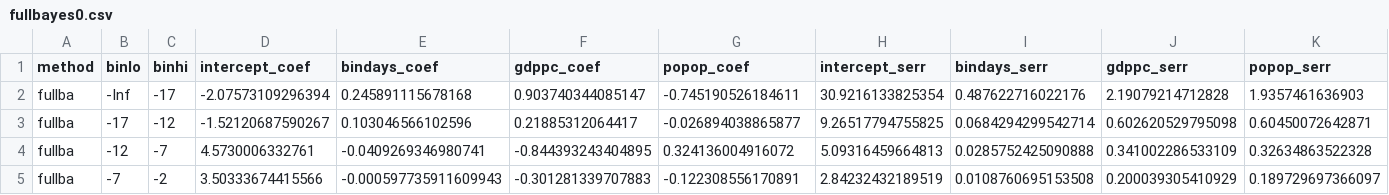
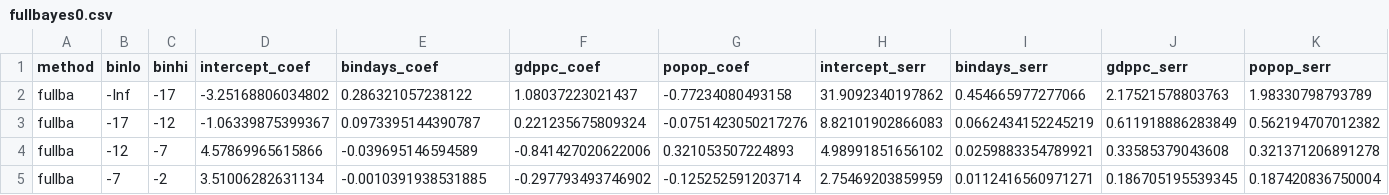
Before and after one commit to ClimateImpactLab/impact-calculations, a CSV file: adaptation/surface/fullbayes0.csv, drawn as a sheet; only a part is shown; the diff covers the shown part only.

```diff
--- a/adaptation/surface/fullbayes0.csv
+++ b/adaptation/surface/fullbayes0.csv
@@ -1,5 +1,5 @@
 "method","binlo","binhi","intercept_coef","bindays_coef","gdppc_coef","popop_coef","intercept_serr","bindays_serr","gdppc_serr","popop_serr"
-"fullba",-Inf,-17,-2.07573109296394,0.245891115678168,0.903740344085147,-0.745190526184611,30.9216133825354,0.487622716022176,2.19079214712828,1.9357461636903
-"fullba",-17,-12,-1.52120687590267,0.103046566102596,0.21885312064417,-0.026894038865877,9.26517794755825,0.0684294299542714,0.602620529795098,0.60450072642871
-"fullba",-12,-7,4.5730006332761,-0.0409269346980741,-0.844393243404895,0.324136004916072,5.09316459664813,0.0285752425090888,0.341002286533109,0.32634863522328
-"fullba",-7,-2,3.50333674415566,-0.000597735911609943,-0.301281339707883,-0.122308556170891,2.84232432189519,0.0108760695153508,0.200039305410929,0.189729697366097
+"fullba",-Inf,-17,-3.25168806034802,0.286321057238122,1.08037223021437,-0.77234080493158,31.9092340197862,0.454665977277066,2.17521578803763,1.98330798793789
+"fullba",-17,-12,-1.06339875399367,0.0973395144390787,0.221235675809324,-0.0751423050217276,8.82101902866083,0.0662434152245219,0.611918886283849,0.562194707012382
+"fullba",-12,-7,4.57869965615866,-0.039695146594589,-0.841427020622006,0.321053507224893,4.98991851656102,0.0259883354789921,0.33585379043608,0.321371206891278
+"fullba",-7,-2,3.51006282631134,-0.0010391938531885,-0.297793493746902,-0.125252591203714,2.75469203859959,0.0112416560971271,0.186705195539345,0.187420836750004
```
Also changed, not shown: 56 edited cells elsewhere in this file, adaptation/surface/fullbayes2.csv, 6 other files.
